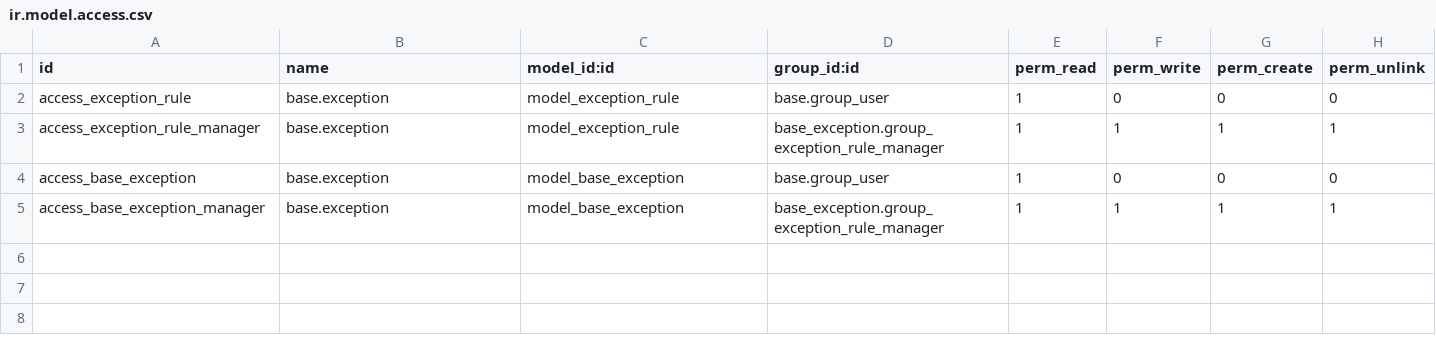
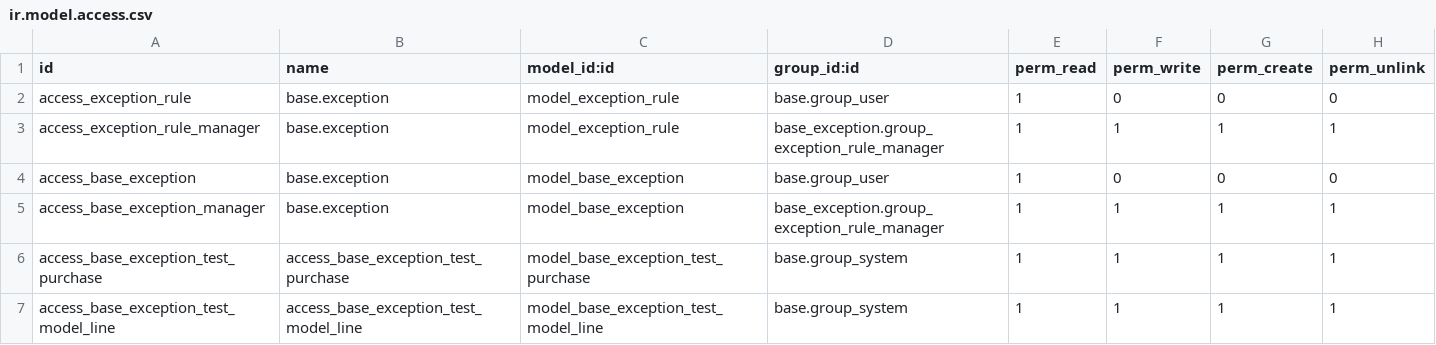
Before and after one commit to jgrandguillaume/server-tools, a CSV file: base_exception/security/ir.model.access.csv, drawn as a sheet; the diff names each change by its address in the sheet, - before the commit and + after, or states it on an @@ line.

Commit message:
[MIG] base_exception: Migration to 11.0

```diff
--- a/base_exception/security/ir.model.access.csv
+++ b/base_exception/security/ir.model.access.csv
+row 6: access_base_exception_test_purchase | access_base_exception_test_purchase | model_base_exception_test_purchase | base.group_system | 1 | 1 | 1 | 1
+row 7: access_base_exception_test_model_line | access_base_exception_test_model_line | model_base_exception_test_model_line | base.group_system | 1 | 1 | 1 | 1
```
Also changed, not shown: 10 other files.
